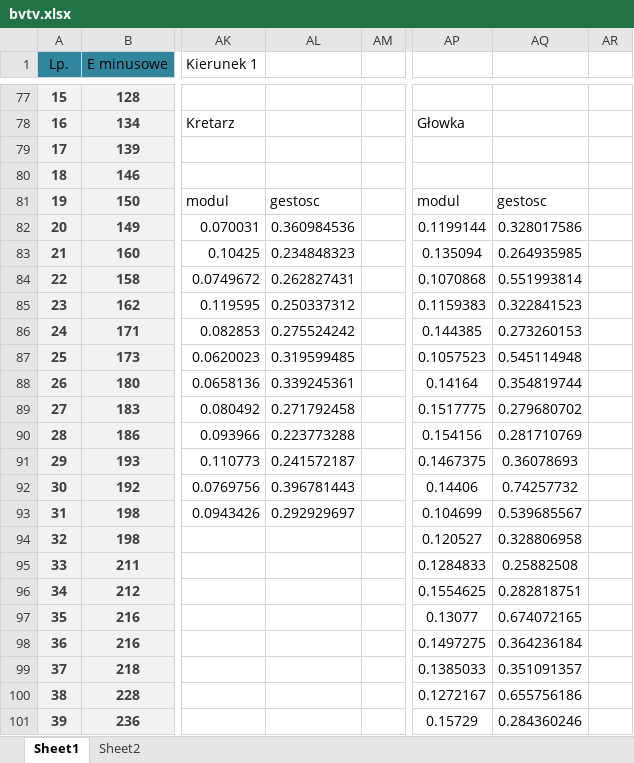
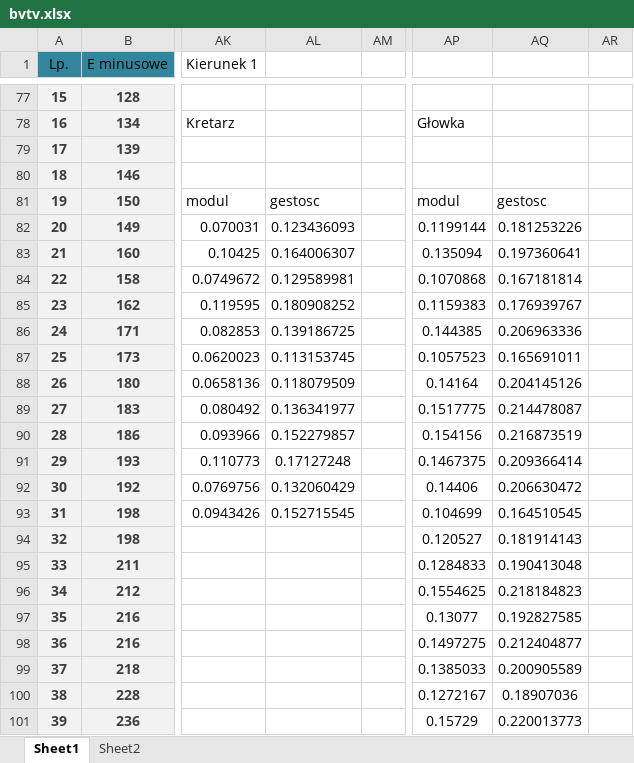
Before and after one commit to nmilaniak/inz, an Excel workbook: bvtv.xlsx, sheet Sheet1, drawn as a sheet; only a part is shown, gaps mark what is left out; values as stored, in another font and other column widths than the file's, no borders; charts and pictures not drawn; the diff covers the shown part only; the diff names each change by its address in the sheet, - before the commit and + after, or states it on an @@ line.

```diff
--- a/bvtv.xlsx (sheet Sheet1)
+++ b/bvtv.xlsx (sheet Sheet1)
-AL82: 0.360984536
+AL82: 0.123436093
-AQ82: 0.328017586
+AQ82: 0.181253226
-AL83: 0.234848323
+AL83: 0.164006307
-AQ83: 0.264935985
+AQ83: 0.197360641
-AL84: 0.262827431
+AL84: 0.129589981
-AQ84: 0.551993814
+AQ84: 0.167181814
-AL85: 0.250337312
+AL85: 0.180908252
-AQ85: 0.322841523
+AQ85: 0.176939767
-AL86: 0.275524242
+AL86: 0.139186725
-AQ86: 0.273260153
+AQ86: 0.206963336
-AL87: 0.319599485
+AL87: 0.113153745
-AQ87: 0.545114948
+AQ87: 0.165691011
-AL88: 0.339245361
+AL88: 0.118079509
-AQ88: 0.354819744
+AQ88: 0.204145126
-AL89: 0.271792458
+AL89: 0.136341977
-AQ89: 0.279680702
+AQ89: 0.214478087
-AL90: 0.223773288
+AL90: 0.152279857
-AQ90: 0.281710769
+AQ90: 0.216873519
-AL91: 0.241572187
+AL91: 0.17127248
-AQ91: 0.36078693
+AQ91: 0.209366414
-AL92: 0.396781443
+AL92: 0.132060429
-AQ92: 0.74257732
+AQ92: 0.206630472
-AL93: 0.292929697
+AL93: 0.152715545
-AQ93: 0.539685567
+AQ93: 0.164510545
-AQ94: 0.328806958
+AQ94: 0.181914143
-AQ95: 0.25882508
+AQ95: 0.190413048
-AQ96: 0.282818751
+AQ96: 0.218184823
-AQ97: 0.674072165
+AQ97: 0.192827585
-AQ98: 0.364236184
+AQ98: 0.212404877
-AQ99: 0.351091357
+AQ99: 0.200905589
-AQ100: 0.655756186
+AQ100: 0.18907036
-AQ101: 0.284360246
+AQ101: 0.220013773
```
Also changed, not shown: 26 edited cells elsewhere in this sheet, hidden cells, charts or pictures, E vs ro.xlsx, 1 other file.
